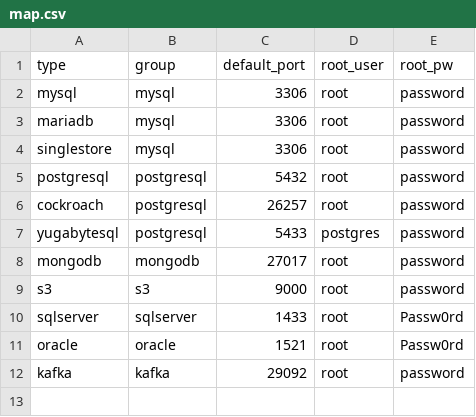
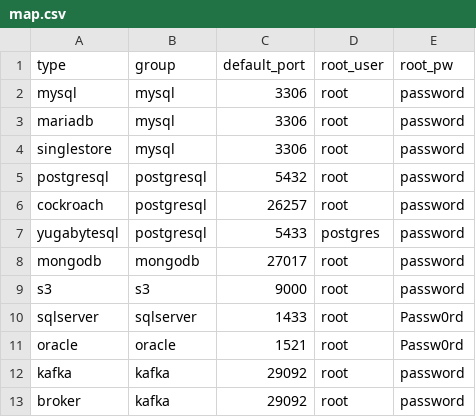
Before and after one commit to arcionlabs/arcion-loadgen, a CSV file: scripts/utils/map.csv, drawn as a sheet; the diff names each change by its address in the sheet, - before the commit and + after, or states it on an @@ line.

Commit message:
change default to Kafka JSON format

```diff
--- a/scripts/utils/map.csv
+++ b/scripts/utils/map.csv
+row 13: broker | kafka | 29092 | root | password
```
Also changed, not shown: 11 other files.
